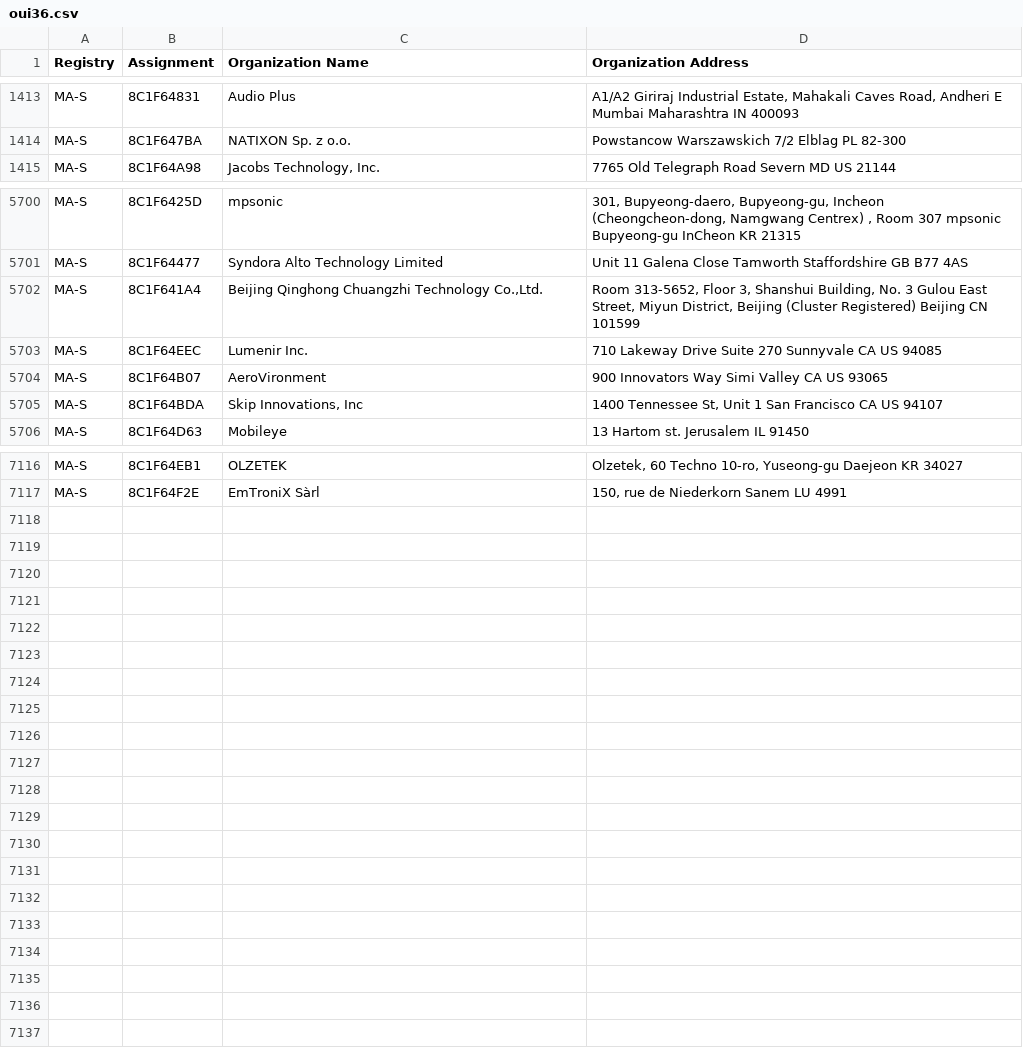
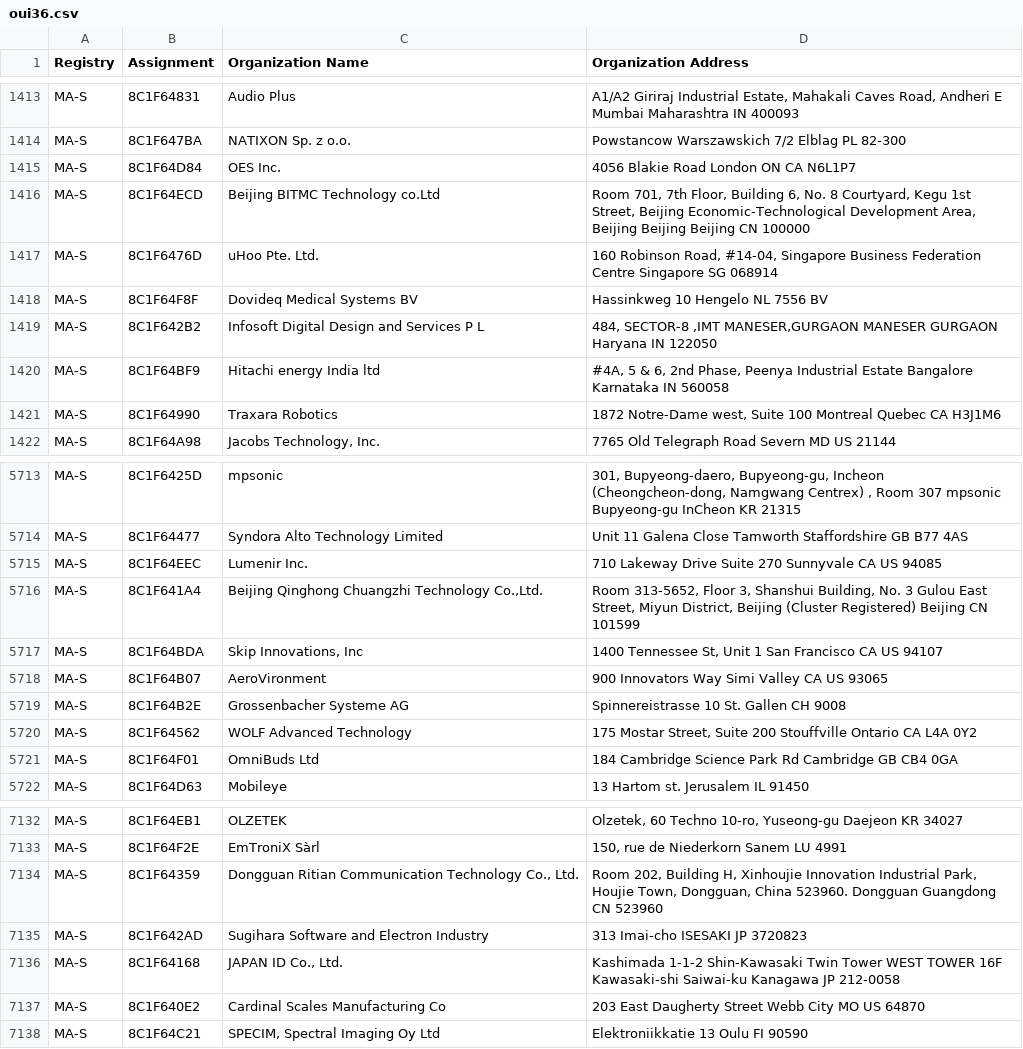
Before and after one commit to wsmithril/sonde, a CSV file: assets/oui36.csv, drawn as a sheet; only a part is shown, gaps mark what is left out; the diff covers the shown part only.

```diff
--- a/assets/oui36.csv
+++ b/assets/oui36.csv
@@ -1414,2 +1414,9 @@ MA-S,8C1F64831,Audio Plus,"A1/A2 Giriraj Industrial Estate, Mahakali Caves Road,
 MA-S,8C1F647BA,NATIXON Sp. z o.o.,Powstancow Warszawskich 7/2 Elblag  PL 82-300
+MA-S,8C1F64D84,OES Inc.,4056 Blakie Road London ON CA N6L1P7
+MA-S,8C1F64ECD,Beijing BITMC Technology co.Ltd,"Room 701, 7th Floor, Building 6, No. 8 Courtyard, Kegu 1st Street, Beijing Economic-Technological Development Area, Beijing Beijing Beijing CN 100000 "
+MA-S,8C1F6476D,uHoo Pte. Ltd.,"160 Robinson Road, #14-04, Singapore Business Federation Centre Singapore  SG 068914 "
+MA-S,8C1F64F8F,Dovideq Medical Systems BV,Hassinkweg 10 Hengelo  NL 7556 BV
+MA-S,8C1F642B2,Infosoft Digital Design and Services P L,"484, SECTOR-8 ,IMT MANESER,GURGAON MANESER GURGAON Haryana IN 122050 "
+MA-S,8C1F64BF9,Hitachi energy India ltd,"#4A, 5 & 6, 2nd Phase, Peenya Industrial Estate Bangalore Karnataka  IN 560058 "
+MA-S,8C1F64990,Traxara Robotics,"1872 Notre-Dame west, Suite 100 Montreal Quebec CA H3J1M6 "
 MA-S,8C1F64A98,"Jacobs Technology, Inc.",7765 Old Telegraph Road Severn MD US 21144
@@ -5701,6 +5714,9 @@ MA-S,8C1F6425D,mpsonic,"301, Bupyeong-daero, Bupyeong-gu, Incheon (Cheongcheon-d
 MA-S,8C1F64477,Syndora Alto Technology Limited,Unit 11 Galena Close Tamworth Staffordshire GB B77 4AS
-MA-S,8C1F641A4,"Beijing Qinghong Chuangzhi Technology Co.,Ltd.","Room 313-5652, Floor 3, Shanshui Building, No. 3 Gulou East Street, Miyun District, Beijing (Cluster Registered) Beijing  CN 101599 "
 MA-S,8C1F64EEC,Lumenir Inc.,710 Lakeway Drive Suite 270 Sunnyvale CA US 94085
-MA-S,8C1F64B07,AeroVironment,900 Innovators Way Simi Valley CA US 93065
+MA-S,8C1F641A4,"Beijing Qinghong Chuangzhi Technology Co.,Ltd.","Room 313-5652, Floor 3, Shanshui Building, No. 3 Gulou East Street, Miyun District, Beijing (Cluster Registered) Beijing  CN 101599 "
 MA-S,8C1F64BDA,"Skip Innovations, Inc","1400 Tennessee St, Unit 1 San Francisco CA US 94107 "
+MA-S,8C1F64B07,AeroVironment,900 Innovators Way Simi Valley CA US 93065
+MA-S,8C1F64B2E,Grossenbacher Systeme AG,Spinnereistrasse 10 St. Gallen  CH 9008
+MA-S,8C1F64562,WOLF Advanced Technology,"175 Mostar Street, Suite 200 Stouffville Ontario CA L4A 0Y2 "
+MA-S,8C1F64F01,OmniBuds Ltd,184 Cambridge Science Park Rd Cambridge  GB CB4 0GA
 MA-S,8C1F64D63,Mobileye,13 Hartom st. Jerusalem  IL 91450
@@ -7117 +7133,6 @@ MA-S,8C1F64EB1,OLZETEK,"Olzetek, 60 Techno 10-ro, Yuseong-gu Daejeon  KR 34027 "
 MA-S,8C1F64F2E,EmTroniX Sàrl,"150, rue de Niederkorn Sanem  LU 4991 "
+MA-S,8C1F64359,"Dongguan Ritian Communication Technology Co., Ltd.","Room 202, Building H, Xinhoujie Innovation Industrial Park, Houjie Town, Dongguan, China 523960. Dongguan Guangdong CN 523960 "
+MA-S,8C1F642AD,Sugihara Software and Electron Industry,313 Imai-cho ISESAKI  JP 3720823
+MA-S,8C1F64168,"JAPAN ID Co., Ltd.",Kashimada 1-1-2 Shin-Kawasaki Twin Tower WEST TOWER 16F Kawasaki-shi Saiwai-ku Kanagawa JP 212-0058
+MA-S,8C1F640E2,Cardinal Scales Manufacturing Co,203 East Daugherty Street Webb City MO US 64870
+MA-S,8C1F64C21,"SPECIM, Spectral Imaging Oy Ltd",Elektroniikkatie 13 Oulu  FI 90590
```
Also changed, not shown: 6 added rows and 2 moved rows elsewhere in this file, assets/mam.csv, 23 other files.
